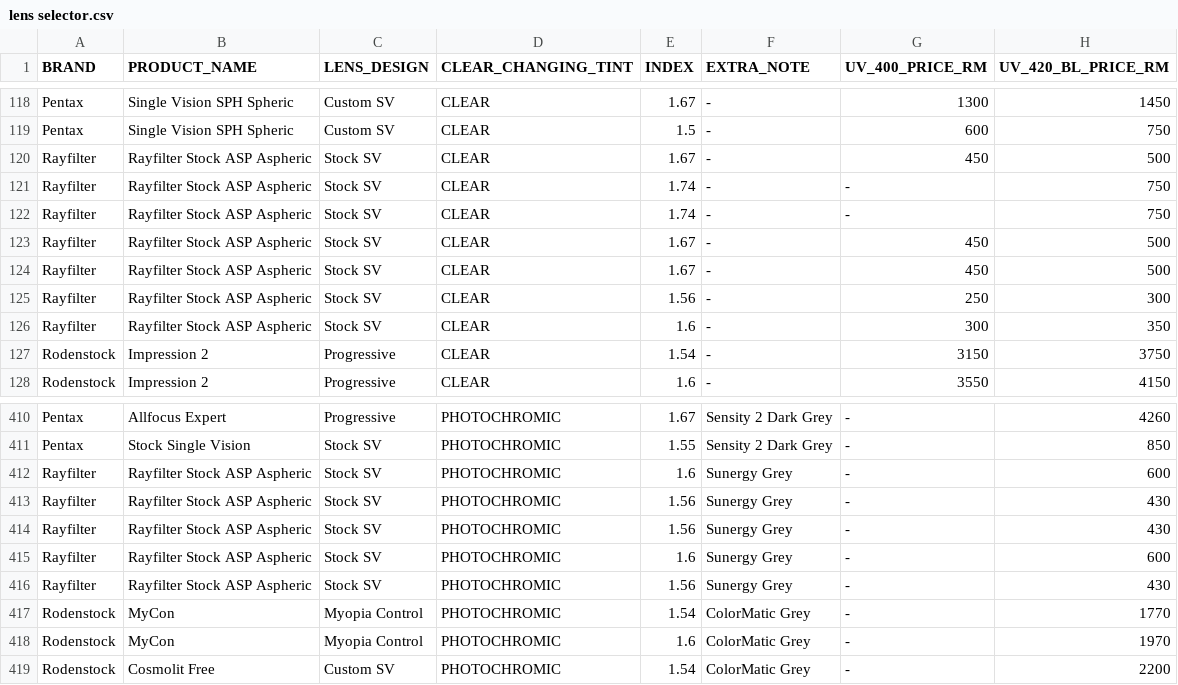
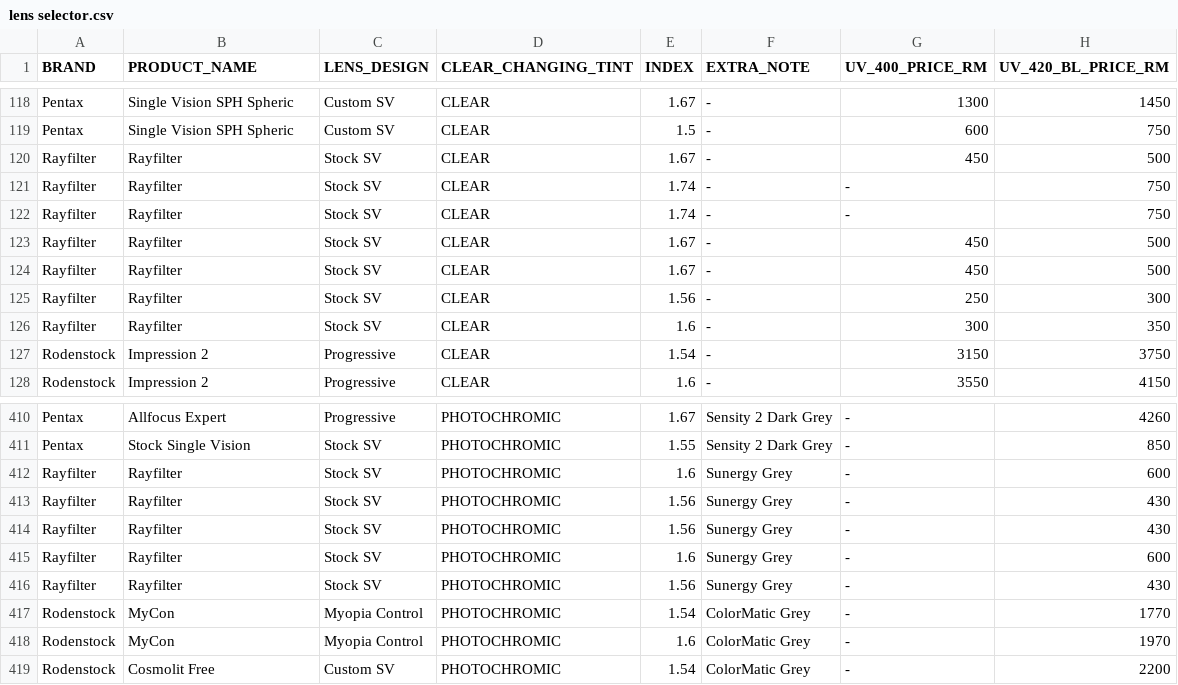
Before and after one commit to kiaraoptometrypx/OL-selector, a CSV file: lens selector.csv, drawn as a sheet; only a part is shown, gaps mark what is left out; the diff names each change by its address in the sheet, - before the commit and + after, or states it on an @@ line.

Commit message:
Update lens selector.csv

```diff
--- a/lens selector.csv
+++ b/lens selector.csv
-B120:B126 (PRODUCT_NAME): Rayfilter Stock ASP Aspheric
+B120:B126 (PRODUCT_NAME): Rayfilter
-B412:B416 (PRODUCT_NAME): Rayfilter Stock ASP Aspheric
+B412:B416 (PRODUCT_NAME): Rayfilter
```
